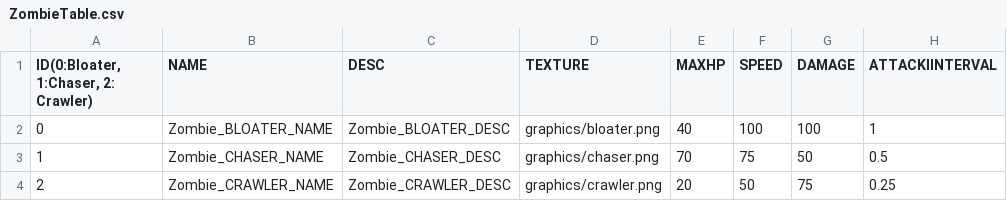
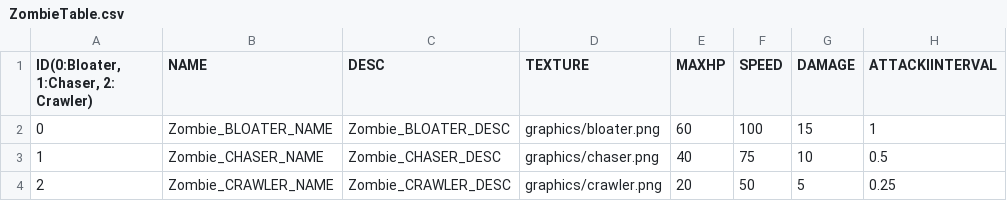
Before and after one commit to ksg099/ReZombie, a CSV file: Zombie Bin/tables/ZombieTable.csv, drawn as a sheet.

```diff
--- a/Zombie Bin/tables/ZombieTable.csv
+++ b/Zombie Bin/tables/ZombieTable.csv
@@ -1,4 +1,4 @@
 "ID(0:Bloater, 1:Chaser, 2: Crawler)",NAME,DESC,TEXTURE,MAXHP,SPEED,DAMAGE,ATTACKIINTERVAL
-0,Zombie_BLOATER_NAME,Zombie_BLOATER_DESC,graphics/bloater.png,40,100,100,1
-1,Zombie_CHASER_NAME,Zombie_CHASER_DESC,graphics/chaser.png,70,75,50,0.5
-2,Zombie_CRAWLER_NAME,Zombie_CRAWLER_DESC,graphics/crawler.png,20,50,75,0.25
+0,Zombie_BLOATER_NAME,Zombie_BLOATER_DESC,graphics/bloater.png,60,100,15,1
+1,Zombie_CHASER_NAME,Zombie_CHASER_DESC,graphics/chaser.png,40,75,10,0.5
+2,Zombie_CRAWLER_NAME,Zombie_CRAWLER_DESC,graphics/crawler.png,20,50,5,0.25
```
Also changed, not shown: 13 other files.
